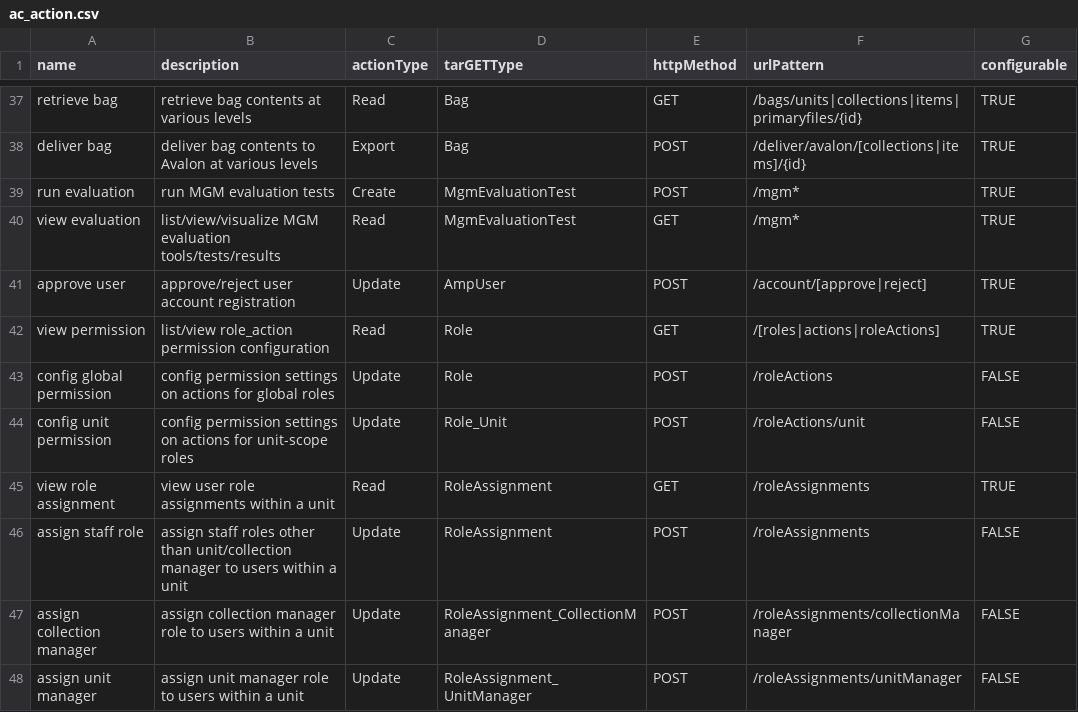
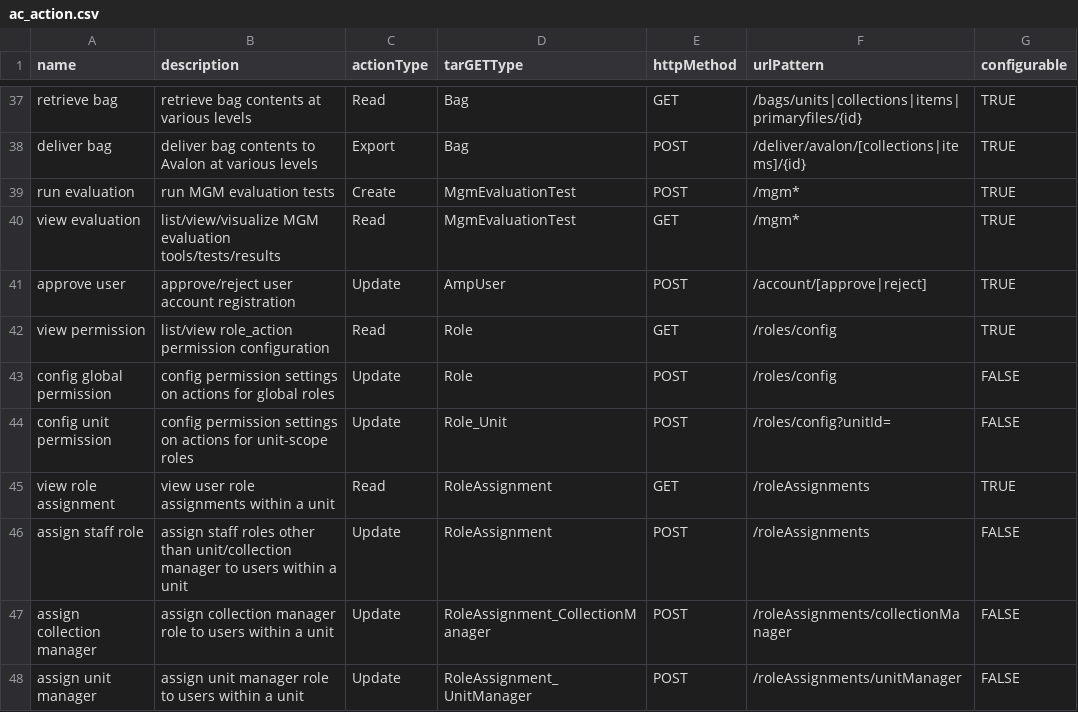
Before and after one commit to AudiovisualMetadataPlatform/amppd, a CSV file: src/main/resources/db/ac_action.csv, drawn as a sheet; only a part is shown, gaps mark what is left out.

Commit message:
AMP-2485: - minor changes - add validation to disallow role config on admin

```diff
--- a/src/main/resources/db/ac_action.csv
+++ b/src/main/resources/db/ac_action.csv
@@ -41,5 +41,5 @@ view evaluation,list/view/visualize MGM evaluation tools/tests/results,Read,MgmE
 approve user,approve/reject user account registration,Update,AmpUser,POST,/account/[approve|reject],TRUE
-view permission,list/view role_action permission configuration,Read,Role,GET,/[roles|actions|roleActions],TRUE
-config global permission,config permission settings on actions for global roles,Update,Role,POST,/roleActions,FALSE
-config unit permission,config permission settings on actions for unit-scope roles,Update,Role_Unit,POST,/roleActions/unit,FALSE
+view permission,list/view role_action permission configuration,Read,Role,GET,/roles/config,TRUE
+config global permission,config permission settings on actions for global roles,Update,Role,POST,/roles/config,FALSE
+config unit permission,config permission settings on actions for unit-scope roles,Update,Role_Unit,POST,/roles/config?unitId=,FALSE
 view role assignment,view user role assignments within a unit,Read,RoleAssignment,GET,/roleAssignments,TRUE
```
Also changed, not shown: 3 other files.
